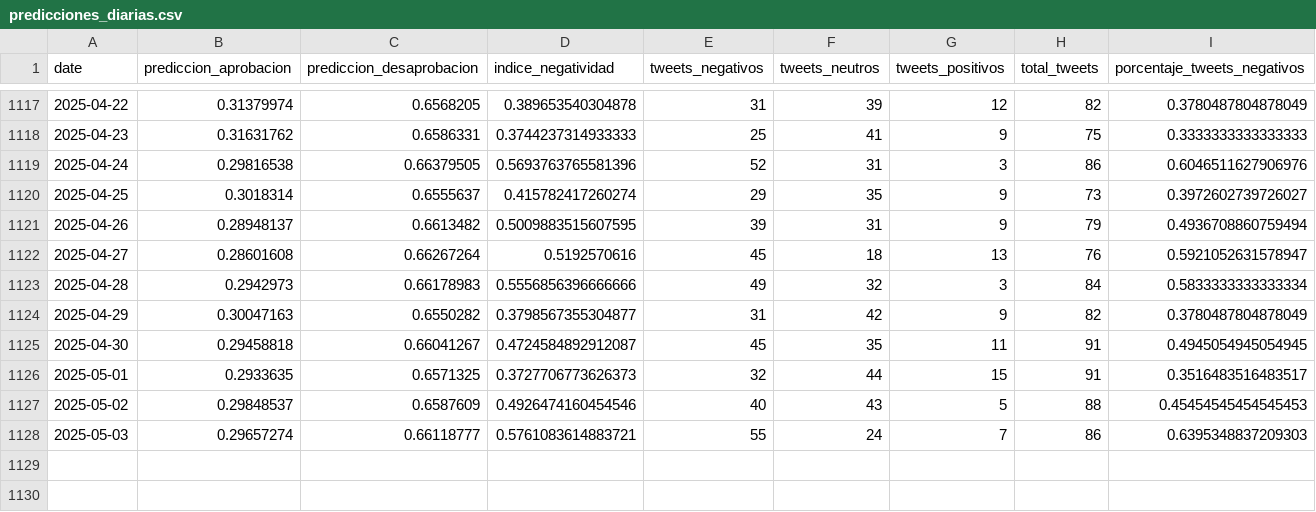
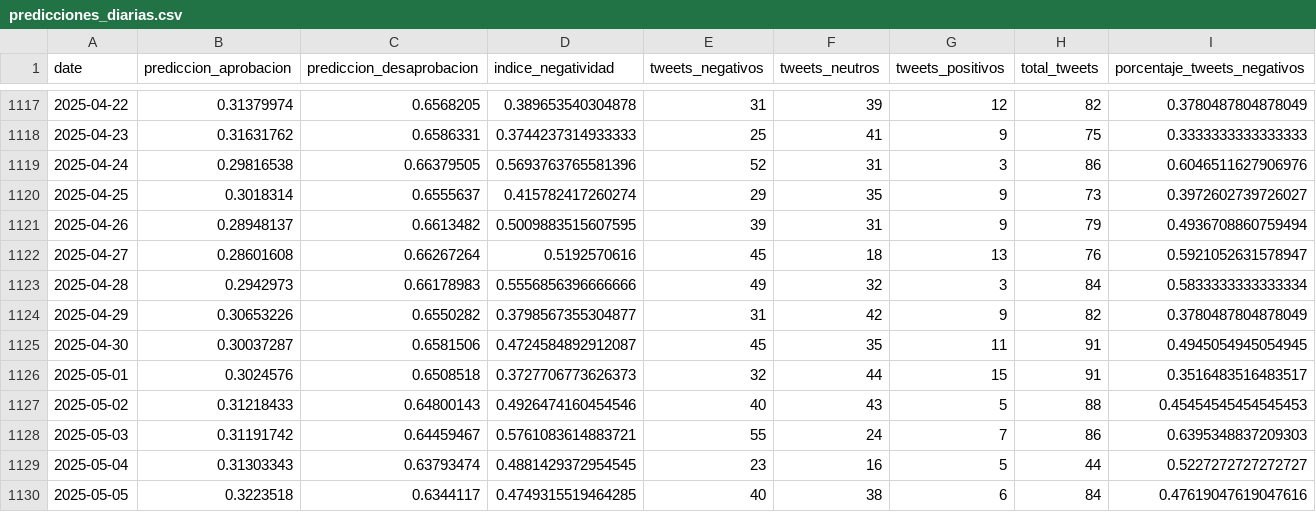
Before and after one commit to PolloDK/FK01-Encuestas, a CSV file: data/predicciones_diarias.csv, drawn as a sheet; only a part is shown, gaps mark what is left out.

```diff
--- a/data/predicciones_diarias.csv
+++ b/data/predicciones_diarias.csv
@@ -1123,6 +1123,8 @@ date,prediccion_aprobacion,prediccion_desaprobacion,indice_negatividad,tweets_ne
 2025-04-28,0.2942973,0.66178983,0.5556856396666666,49,32,3,84,0.5833333333333334
-2025-04-29,0.30047163,0.6550282,0.3798567355304877,31,42,9,82,0.3780487804878049
-2025-04-30,0.29458818,0.66041267,0.4724584892912087,45,35,11,91,0.4945054945054945
-2025-05-01,0.2933635,0.6571325,0.3727706773626373,32,44,15,91,0.3516483516483517
-2025-05-02,0.29848537,0.6587609,0.4926474160454546,40,43,5,88,0.45454545454545453
-2025-05-03,0.29657274,0.66118777,0.5761083614883721,55,24,7,86,0.6395348837209303
+2025-04-29,0.30653226,0.6550282,0.3798567355304877,31,42,9,82,0.3780487804878049
+2025-04-30,0.30037287,0.6581506,0.4724584892912087,45,35,11,91,0.4945054945054945
+2025-05-01,0.3024576,0.6508518,0.3727706773626373,32,44,15,91,0.3516483516483517
+2025-05-02,0.31218433,0.64800143,0.4926474160454546,40,43,5,88,0.45454545454545453
+2025-05-03,0.31191742,0.64459467,0.5761083614883721,55,24,7,86,0.6395348837209303
+2025-05-04,0.31303343,0.63793474,0.4881429372954545,23,16,5,44,0.5227272727272727
+2025-05-05,0.3223518,0.6344117,0.4749315519464285,40,38,6,84,0.47619047619047616
```
Also changed, not shown: data/encuestas.csv, 4 other files.
